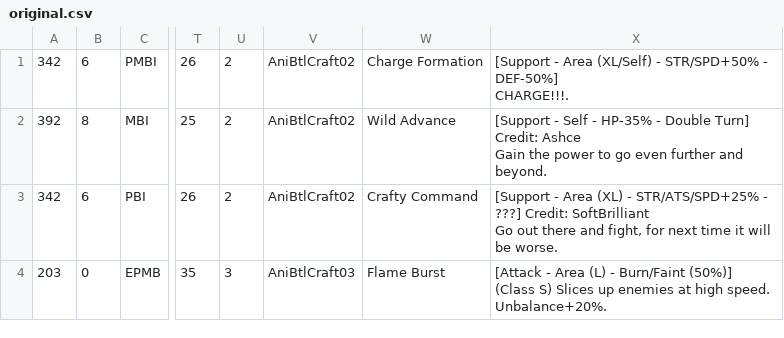
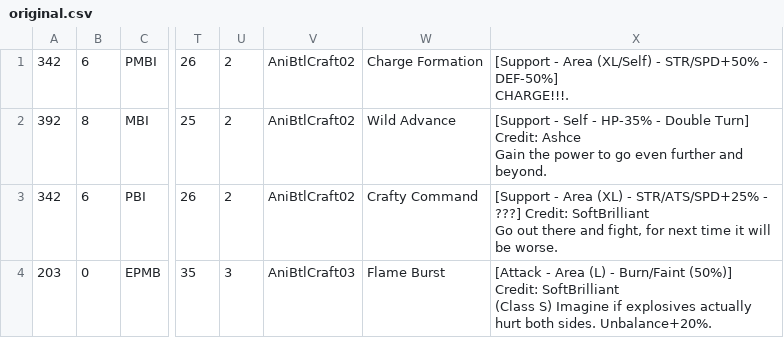
Before and after one commit to nnguyen259/ColdSteelCrafts, a CSV file: original.csv, drawn as a sheet; only a part is shown, gaps mark what is left out; ↵ is a line break in a cell; the diff names each change by its address in the sheet, - before the commit and + after, or states it on an @@ line.

Commit message:
Update original.csv

```diff
--- a/original.csv
+++ b/original.csv
-X4: …Burn/Faint (50%)] ↵ (Class S) Slices up enemies at high speed. Unbalance+20%.
+X4: …Burn/Faint (50%)] Credit: SoftBrilliant ↵ (Class S) Imagine if explosives actually hurt both sides. Unbalance+20%.
```
